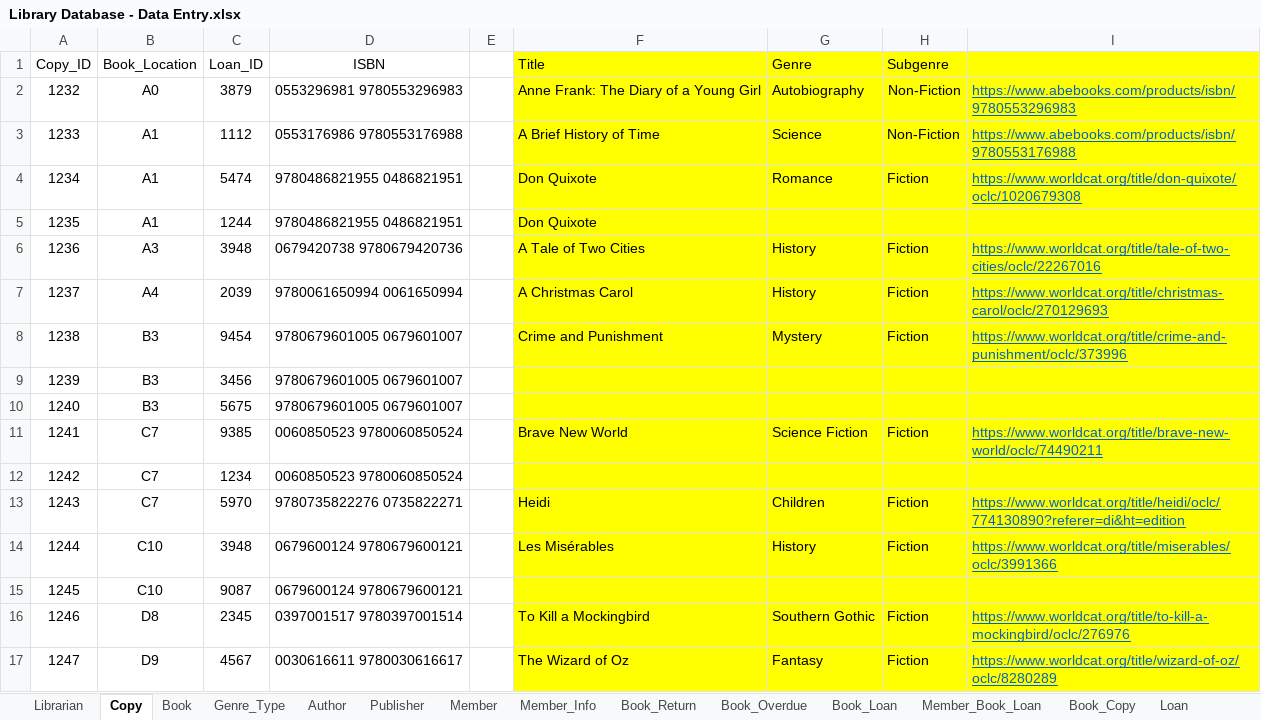
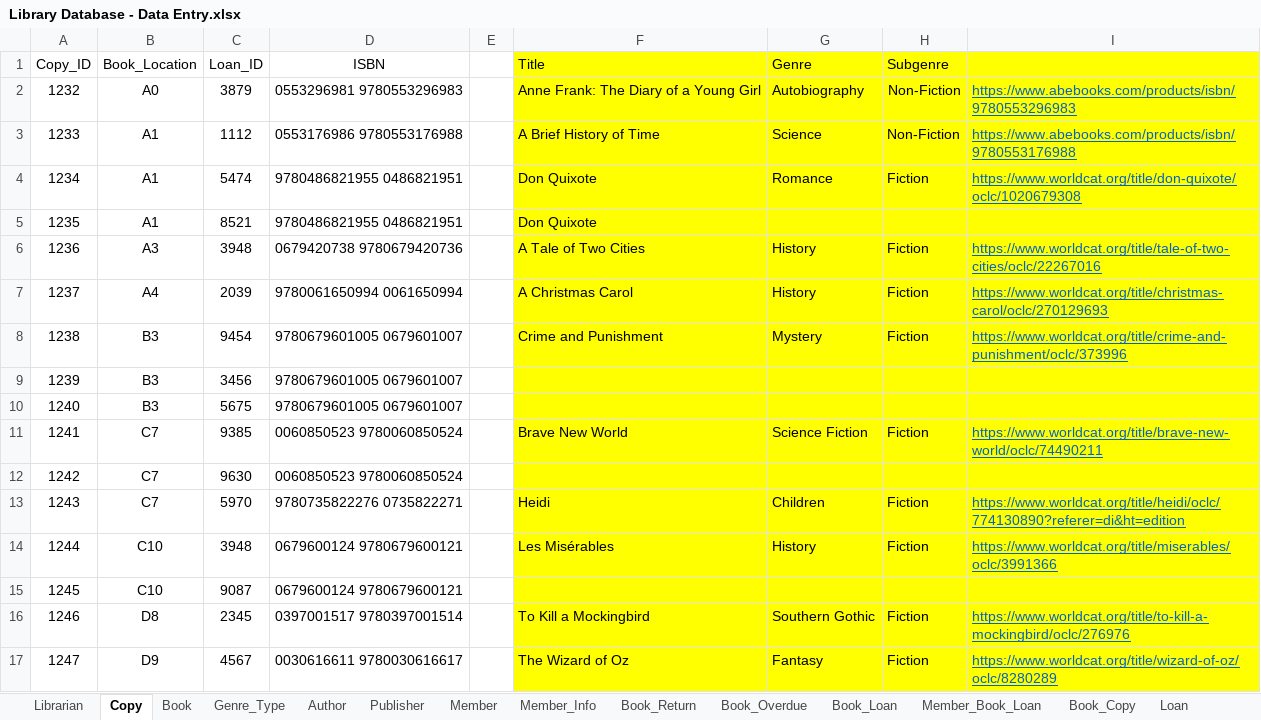
Before and after one commit to shivanidedhia/LibraryDatabaseSQL, an Excel workbook: Library Database - Data Entry.xlsx, sheet Copy, drawn as a sheet; only a part is shown; values as stored, in another font and other column widths than the file's, no borders; the diff names each change by its address in the sheet, - before the commit and + after, or states it on an @@ line.

```diff
--- a/Library Database - Data Entry.xlsx (sheet Copy)
+++ b/Library Database - Data Entry.xlsx (sheet Copy)
-C5 (Loan_ID): 1244
+C5 (Loan_ID): 8521
-C12 (Loan_ID): 1234
+C12 (Loan_ID): 9630
```
Also changed, not shown: sheet Book_Overdue, sheet Book_Loan, sheet Book_Return, sheet Book_Copy, sheet Loan, sheet Book_Author, 5 more sheets.
